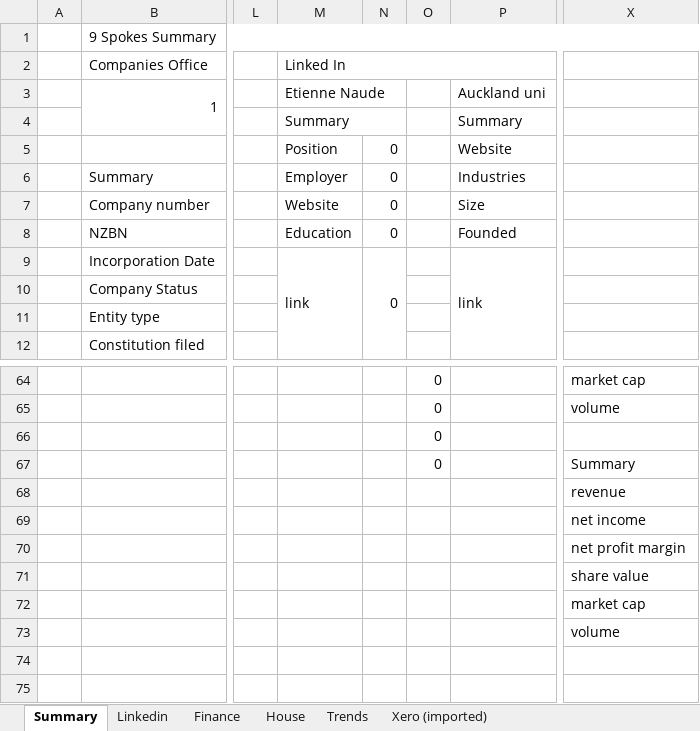
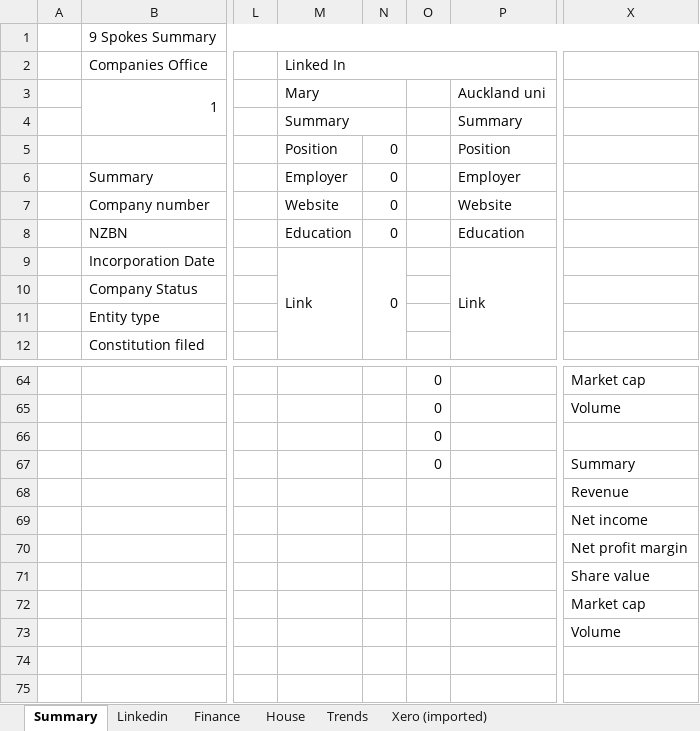
Before and after one commit to natisha99/9spokes, an Excel workbook: prototype.xlsm, sheet Summary, drawn as a sheet; only a part is shown, gaps mark what is left out; values as stored, in another font and other column widths than the file's, no cell formats; charts and pictures not drawn; the diff covers the shown part only; the diff names each change by its address in the sheet, - before the commit and + after, or states it on an @@ line.

```diff
--- a/prototype.xlsm (sheet Summary)
+++ b/prototype.xlsm (sheet Summary)
-M3: Etienne Naude
+M3: Mary
-P5: Website
+P5: Position
-P6: Industries
+P6: Employer
-P7: Size
+P7: Website
-P8: Founded
+P8: Education
-M9: link
+M9: Link
-P9: link
+P9: Link
-X64: market cap
+X64: Market cap
-X65: volume
+X65: Volume
-X68: revenue
+X68: Revenue
-X69: net income
+X69: Net income
-X70: net profit margin
+X70: Net profit margin
-X71: share value
+X71: Share value
-X72: market cap
+X72: Market cap
-X73: volume
+X73: Volume
```
Also changed, not shown: 29 edited cells elsewhere in this sheet, sheet Finance, sheet Linkedin, sheet Trends, sheet House, cell formats, charts or pictures.
